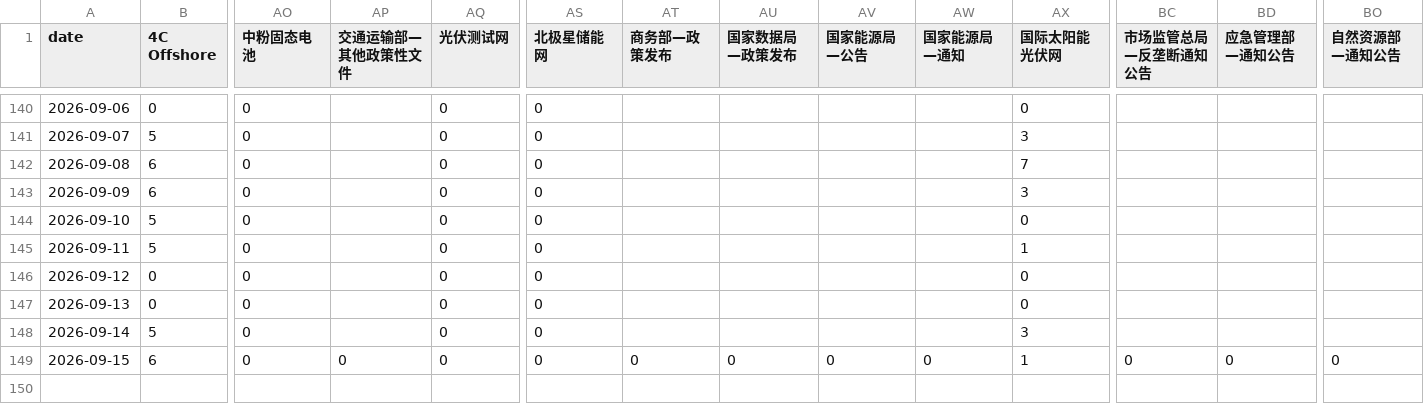
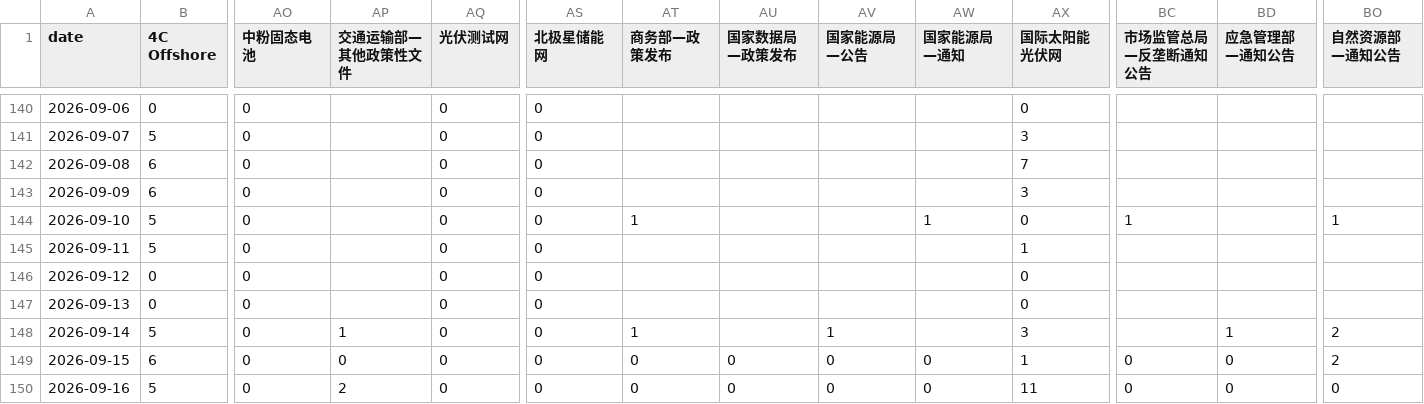
Before and after one commit to wodewoping-png/news-spider, a CSV file: logs/channel-daily-volume.csv, drawn as a sheet; only a part is shown, gaps mark what is left out; rows hold the shown columns only; the diff names each change by its address in the sheet, - before the commit and + after, or states it on an @@ line.

```diff
--- a/logs/channel-daily-volume.csv
+++ b/logs/channel-daily-volume.csv
-AT144 (商务部—政策发布): (empty)
+AT144 (商务部—政策发布): 1
-AW144 (国家能源局—通知): (empty)
+AW144 (国家能源局—通知): 1
-BC144 (市场监管总局—反垄断通知公告): (empty)
+BC144 (市场监管总局—反垄断通知公告): 1
-BO144 (自然资源部—通知公告): (empty)
+BO144 (自然资源部—通知公告): 1
-AP148 (交通运输部—其他政策性文件): (empty)
+AP148 (交通运输部—其他政策性文件): 1
-AT148 (商务部—政策发布): (empty)
+AT148 (商务部—政策发布): 1
-AV148 (国家能源局—公告): (empty)
+AV148 (国家能源局—公告): 1
-BD148 (应急管理部—通知公告): (empty)
+BD148 (应急管理部—通知公告): 1
-BO148 (自然资源部—通知公告): (empty)
+BO148 (自然资源部—通知公告): 2
-BO149 (自然资源部—通知公告): 0
+BO149 (自然资源部—通知公告): 2
+row 150: 2026-09-16 | 5 | 0 | 2 | 0 | 0 | 0 | 0 | 0 | 0 | 11 | 0 | 0 | 0
```
Also changed, not shown: logs/channel-operations.csv, logs/daily-collection-summary.csv, 13 other files.
